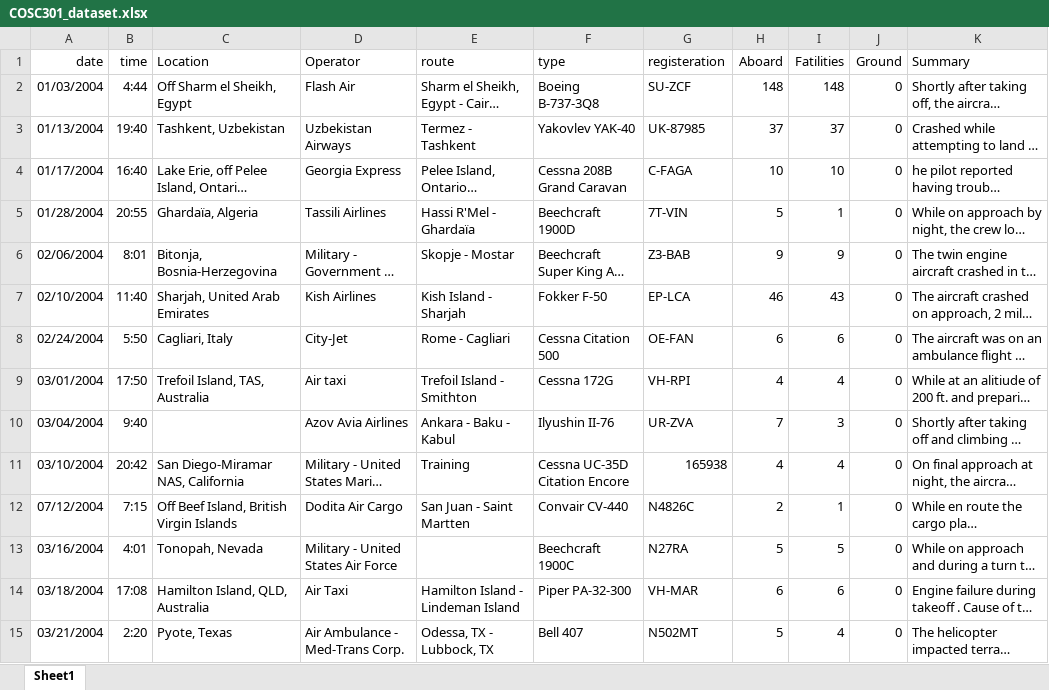
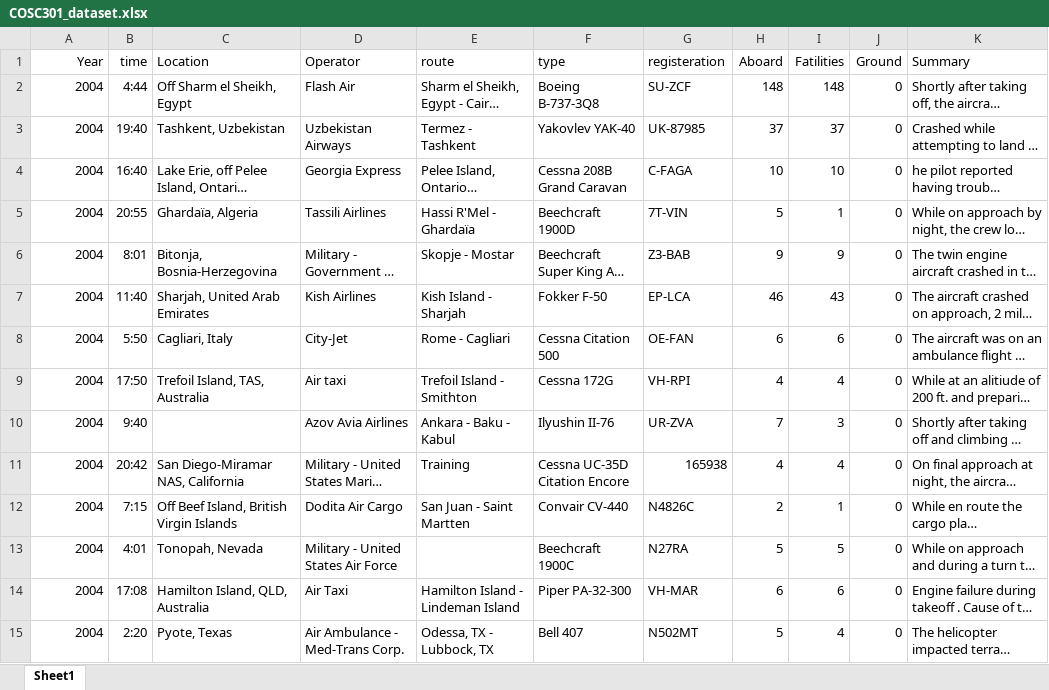
Before and after one commit to raghavbhagria/data-analysis, an Excel workbook: data/processed/COSC301_dataset.xlsx, sheet Sheet1, drawn as a sheet; only a part is shown; long unchanged cells end in …; values as stored, in another font and other column widths than the file's, no borders; charts and pictures not drawn; the diff covers the shown part only; the diff names each change by its address in the sheet, - before the commit and + after, or states it on an @@ line.

```diff
--- a/data/processed/COSC301_dataset.xlsx (sheet Sheet1)
+++ b/data/processed/COSC301_dataset.xlsx (sheet Sheet1)
-A1: date
+A1: Year
-A2 (Year): 01/03/2004
+A2 (Year): 2004
-A3 (Year): 01/13/2004
+A3 (Year): 2004
-A4 (Year): 01/17/2004
+A4 (Year): 2004
-A5 (Year): 01/28/2004
+A5 (Year): 2004
-A6 (Year): 02/06/2004
+A6 (Year): 2004
-A7 (Year): 02/10/2004
+A7 (Year): 2004
-A8 (Year): 02/24/2004
+A8 (Year): 2004
-A9 (Year): 03/01/2004
+A9 (Year): 2004
-A10 (Year): 03/04/2004
+A10 (Year): 2004
-A11 (Year): 03/10/2004
+A11 (Year): 2004
-A12 (Year): 07/12/2004
+A12 (Year): 2004
-A13 (Year): 03/16/2004
+A13 (Year): 2004
-A14 (Year): 03/18/2004
+A14 (Year): 2004
-A15 (Year): 03/21/2004
+A15 (Year): 2004
```
Also changed, not shown: 287 edited cells elsewhere in this sheet, charts or pictures, 1 other file.
